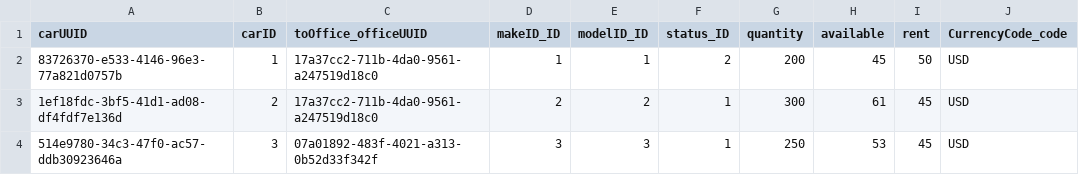
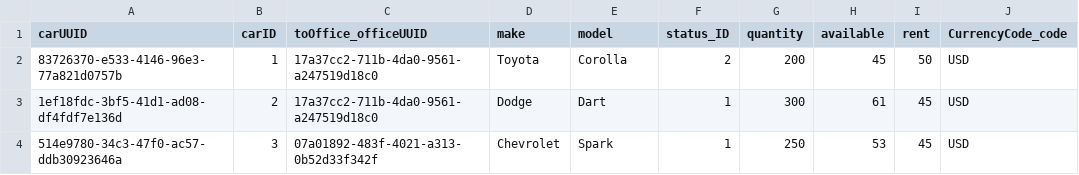
Before and after one commit to RockStar666by/car-rent-app, a CSV file: db/data/epam.sap.dev.rent-Cars.csv, drawn as a sheet.

```diff
--- a/db/data/epam.sap.dev.rent-Cars.csv
+++ b/db/data/epam.sap.dev.rent-Cars.csv
@@ -1,4 +1,4 @@
-carUUID;carID;toOffice_officeUUID;makeID_ID;modelID_ID;status_ID;quantity;available;rent;CurrencyCode_code
-83726370-e533-4146-96e3-77a821d0757b;1;17a37cc2-711b-4da0-9561-a247519d18c0;1;1;2;200;45;50;USD
-1ef18fdc-3bf5-41d1-ad08-df4fdf7e136d;2;17a37cc2-711b-4da0-9561-a247519d18c0;2;2;1;300;61;45;USD
-514e9780-34c3-47f0-ac57-ddb30923646a;3;07a01892-483f-4021-a313-0b52d33f342f;3;3;1;250;53;45;USD
+carUUID;carID;toOffice_officeUUID;make;model;status_ID;quantity;available;rent;CurrencyCode_code
+83726370-e533-4146-96e3-77a821d0757b;1;17a37cc2-711b-4da0-9561-a247519d18c0;Toyota;Corolla;2;200;45;50;USD
+1ef18fdc-3bf5-41d1-ad08-df4fdf7e136d;2;17a37cc2-711b-4da0-9561-a247519d18c0;Dodge;Dart;1;300;61;45;USD
+514e9780-34c3-47f0-ac57-ddb30923646a;3;07a01892-483f-4021-a313-0b52d33f342f;Chevrolet;Spark;1;250;53;45;USD
```
Also changed, not shown: 24 other files.
